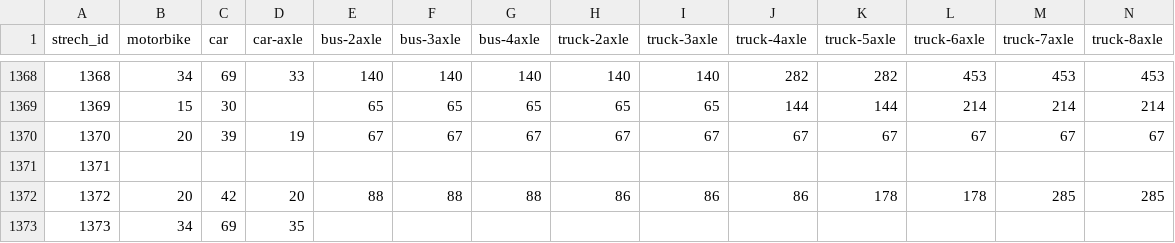
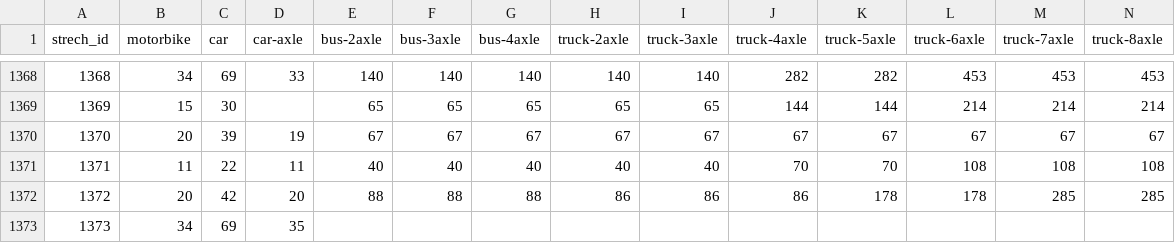
Before and after one commit to elaeon/tollbooth_etc_mx, a CSV file: data/tables/strechs-tolls-2025.csv, drawn as a sheet; only a part is shown, gaps mark what is left out; the diff covers the shown part only; the diff names each change by its address in the sheet, - before the commit and + after, or states it on an @@ line.

```diff
--- a/data/tables/strechs-tolls-2025.csv
+++ b/data/tables/strechs-tolls-2025.csv
-B1371 (motorbike): (empty)
+B1371 (motorbike): 11
-C1371 (car): (empty)
+C1371 (car): 22
-D1371 (car-axle): (empty)
+D1371 (car-axle): 11
-E1371 (bus-2axle): (empty)
+E1371 (bus-2axle): 40
-F1371 (bus-3axle): (empty)
+F1371 (bus-3axle): 40
-G1371 (bus-4axle): (empty)
+G1371 (bus-4axle): 40
-H1371 (truck-2axle): (empty)
+H1371 (truck-2axle): 40
-I1371 (truck-3axle): (empty)
+I1371 (truck-3axle): 40
-J1371 (truck-4axle): (empty)
+J1371 (truck-4axle): 70
-K1371 (truck-5axle): (empty)
+K1371 (truck-5axle): 70
-L1371 (truck-6axle): (empty)
+L1371 (truck-6axle): 108
-M1371 (truck-7axle): (empty)
+M1371 (truck-7axle): 108
-N1371 (truck-8axle): (empty)
+N1371 (truck-8axle): 108
```
Also changed, not shown: 3 edited cells elsewhere in this file, plazas_de_cobro.csv.
